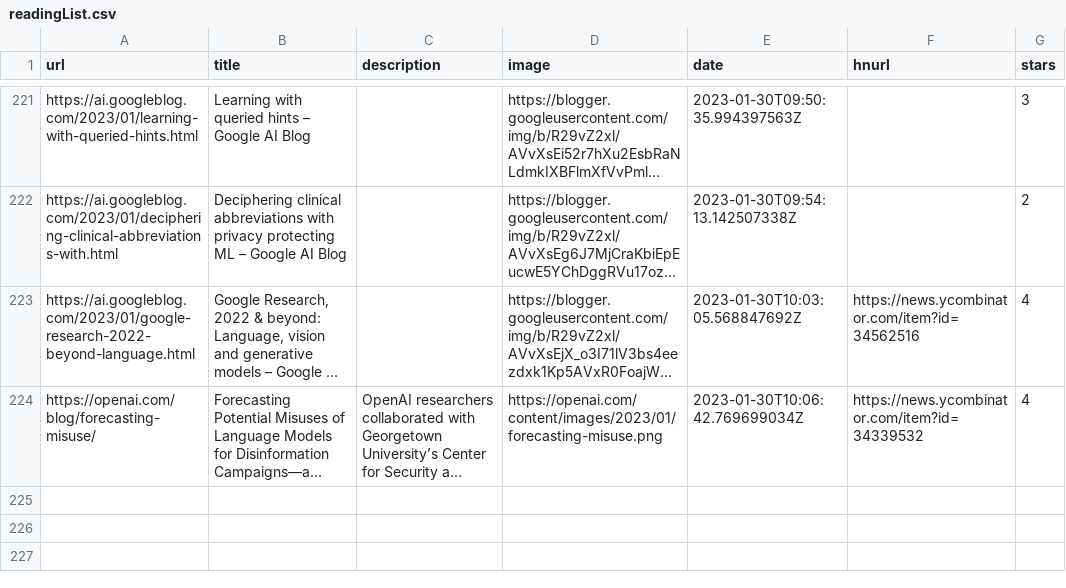
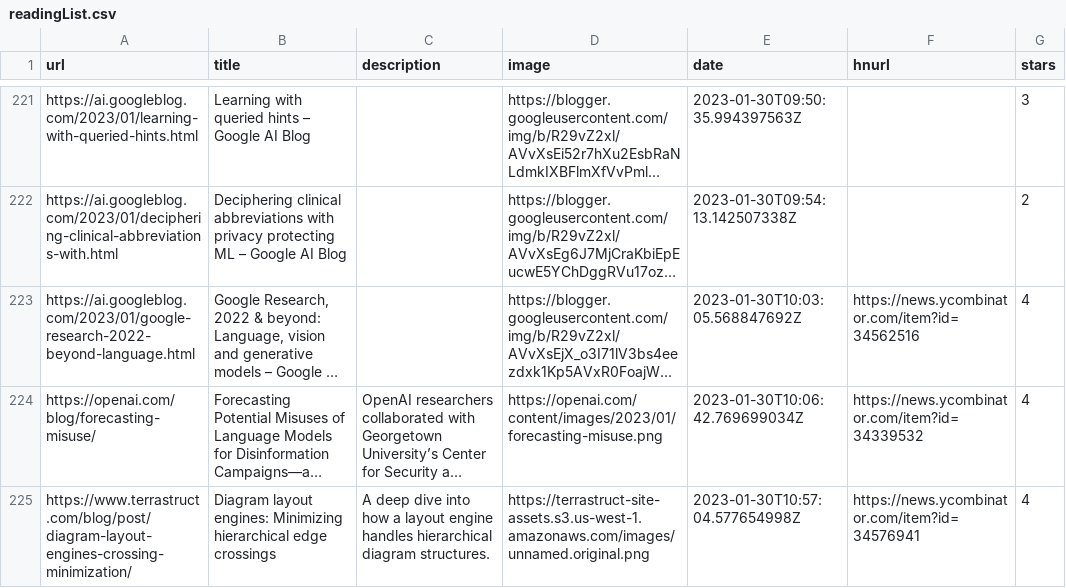
Before and after one commit to ycouble/readingList, a CSV file: readingList.csv, drawn as a sheet; only a part is shown, gaps mark what is left out; long unchanged cells end in …; the diff names each change by its address in the sheet, - before the commit and + after, or states it on an @@ line.

Commit message:
Automated reading list update on Mon Jan 30 10:57:04 UTC 2023

```diff
--- a/readingList.csv
+++ b/readingList.csv
+row 225: https://www.terrastruct.com/blog/post/diagram-layout-engines-crossing-minimization/ | Diagram layout engines: Minimizing hierarchical edge crossings | A deep dive into how a layout engine handles hierarchical diagram structures. | https://terrastruct-site-assets.s3.us-west-1.amazonaws.com/images/unnamed.original.png | 2023-01-30T10:57:04.577654998Z | https://news.ycombinator.com/item?id=34576941 | 4
```
